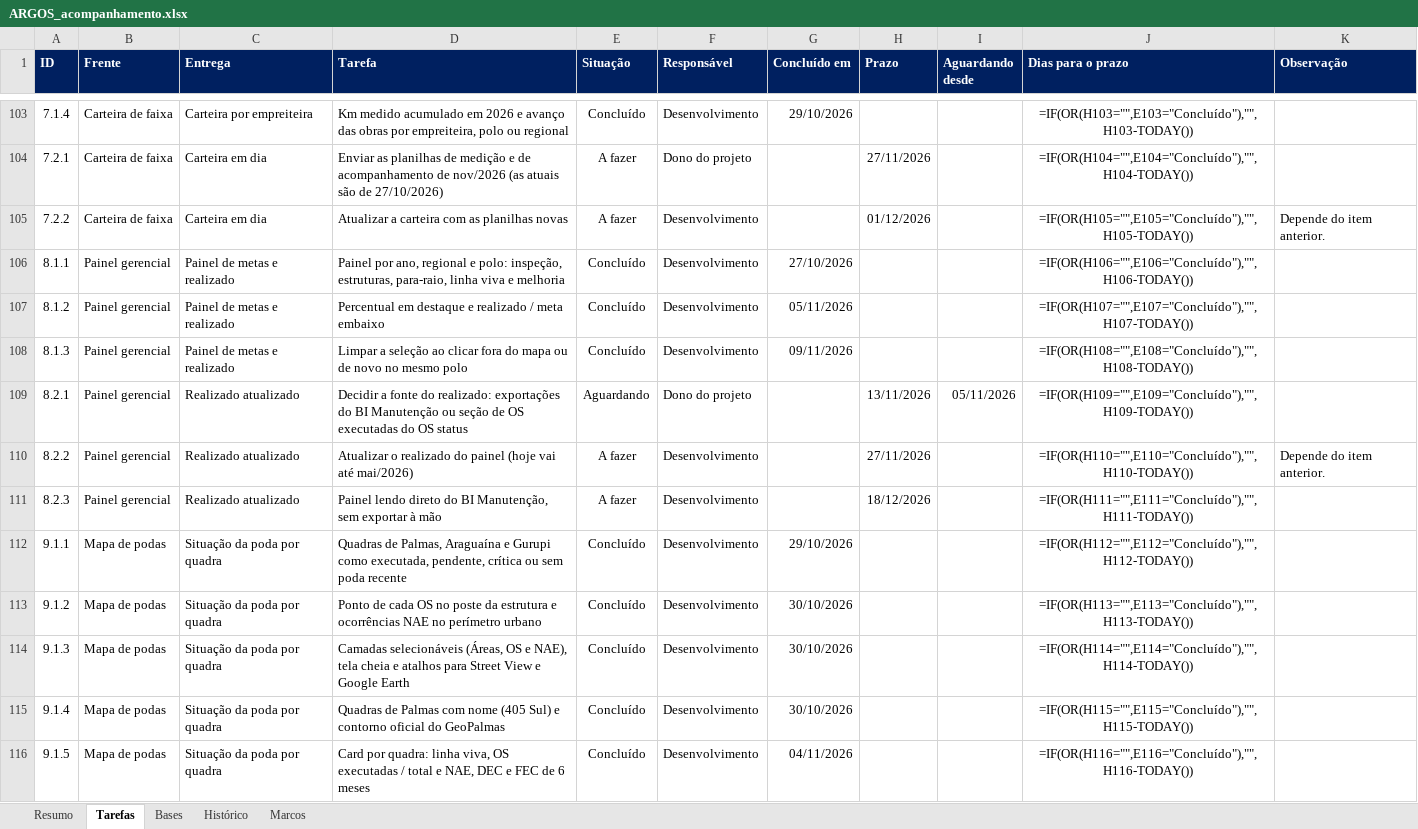
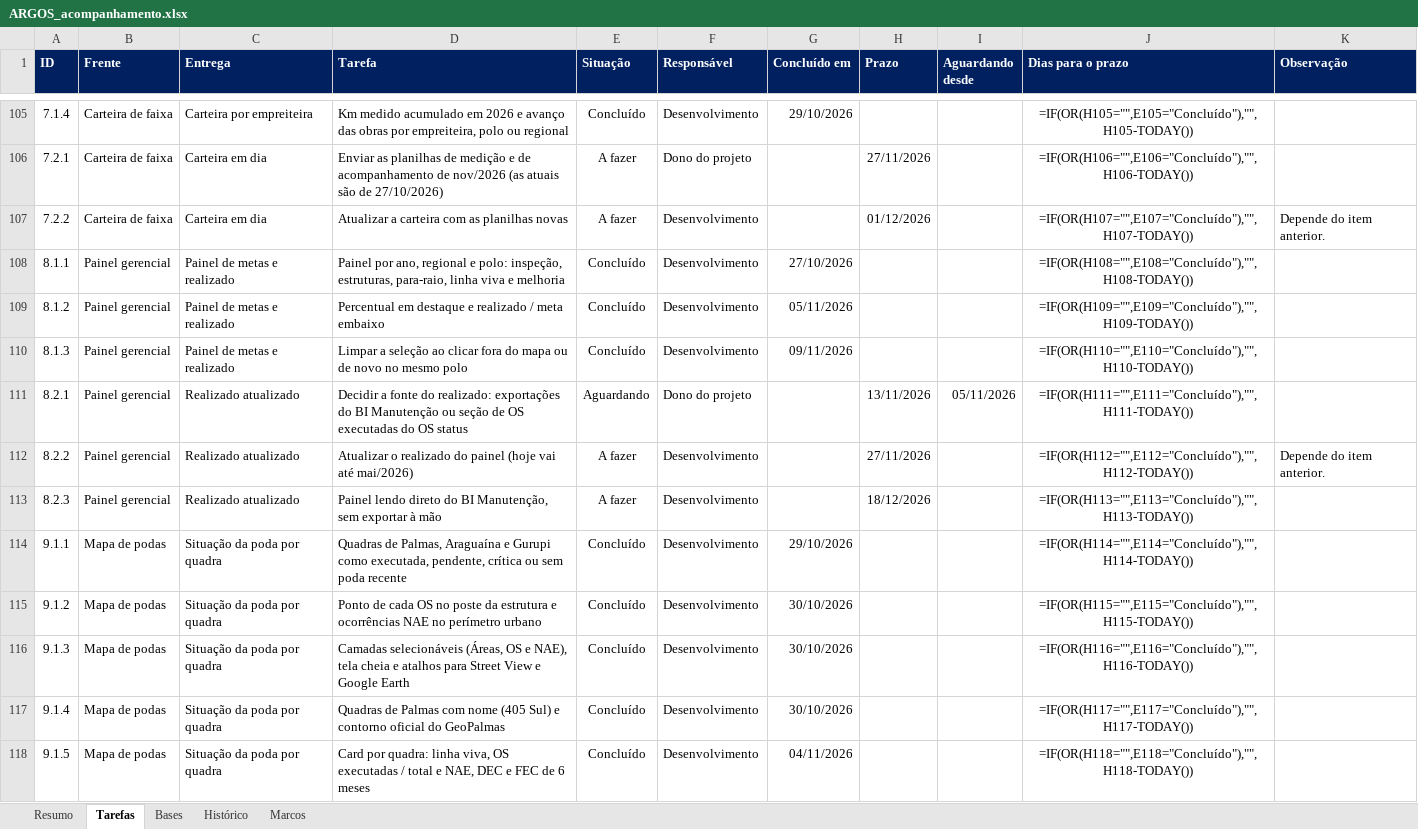
Before and after one commit to LGRSV/vera-vegeta-o-back, an Excel workbook: teste/escopo/ARGOS_acompanhamento.xlsx, sheet Tarefas, drawn as a sheet; only a part is shown, gaps mark what is left out; values as stored, in another font and other column widths than the file's, no borders; formulas without a stored value are shown as written; conditional formats not drawn; addresses are those after the commit; the diff covers the shown part only; the diff names each change by its address in the sheet, - before the commit and + after, or states it on an @@ line.

```diff
--- a/teste/escopo/ARGOS_acompanhamento.xlsx (sheet Tarefas)
+++ b/teste/escopo/ARGOS_acompanhamento.xlsx (sheet Tarefas)
-J105 (Dias para o prazo): =IF(OR(H103="",E103="Concluído"),"",H103-TODAY())
+J105 (Dias para o prazo): =IF(OR(H105="",E105="Concluído"),"",H105-TODAY())
-J106 (Dias para o prazo): =IF(OR(H104="",E104="Concluído"),"",H104-TODAY())
+J106 (Dias para o prazo): =IF(OR(H106="",E106="Concluído"),"",H106-TODAY())
-J107 (Dias para o prazo): =IF(OR(H105="",E105="Concluído"),"",H105-TODAY())
+J107 (Dias para o prazo): =IF(OR(H107="",E107="Concluído"),"",H107-TODAY())
-J108 (Dias para o prazo): =IF(OR(H106="",E106="Concluído"),"",H106-TODAY())
+J108 (Dias para o prazo): =IF(OR(H108="",E108="Concluído"),"",H108-TODAY())
-J109 (Dias para o prazo): =IF(OR(H107="",E107="Concluído"),"",H107-TODAY())
+J109 (Dias para o prazo): =IF(OR(H109="",E109="Concluído"),"",H109-TODAY())
-J110 (Dias para o prazo): =IF(OR(H108="",E108="Concluído"),"",H108-TODAY())
+J110 (Dias para o prazo): =IF(OR(H110="",E110="Concluído"),"",H110-TODAY())
-J111 (Dias para o prazo): =IF(OR(H109="",E109="Concluído"),"",H109-TODAY())
+J111 (Dias para o prazo): =IF(OR(H111="",E111="Concluído"),"",H111-TODAY())
-J112 (Dias para o prazo): =IF(OR(H110="",E110="Concluído"),"",H110-TODAY())
+J112 (Dias para o prazo): =IF(OR(H112="",E112="Concluído"),"",H112-TODAY())
-J113 (Dias para o prazo): =IF(OR(H111="",E111="Concluído"),"",H111-TODAY())
+J113 (Dias para o prazo): =IF(OR(H113="",E113="Concluído"),"",H113-TODAY())
-J114 (Dias para o prazo): =IF(OR(H112="",E112="Concluído"),"",H112-TODAY())
+J114 (Dias para o prazo): =IF(OR(H114="",E114="Concluído"),"",H114-TODAY())
-J115 (Dias para o prazo): =IF(OR(H113="",E113="Concluído"),"",H113-TODAY())
+J115 (Dias para o prazo): =IF(OR(H115="",E115="Concluído"),"",H115-TODAY())
-J116 (Dias para o prazo): =IF(OR(H114="",E114="Concluído"),"",H114-TODAY())
+J116 (Dias para o prazo): =IF(OR(H116="",E116="Concluído"),"",H116-TODAY())
-J117 (Dias para o prazo): =IF(OR(H115="",E115="Concluído"),"",H115-TODAY())
+J117 (Dias para o prazo): =IF(OR(H117="",E117="Concluído"),"",H117-TODAY())
-J118 (Dias para o prazo): =IF(OR(H116="",E116="Concluído"),"",H116-TODAY())
+J118 (Dias para o prazo): =IF(OR(H118="",E118="Concluído"),"",H118-TODAY())
```
Also changed, not shown: 2 added rows and 131 edited cells elsewhere in this sheet, sheet Resumo, sheet Histórico, 19 other files.
